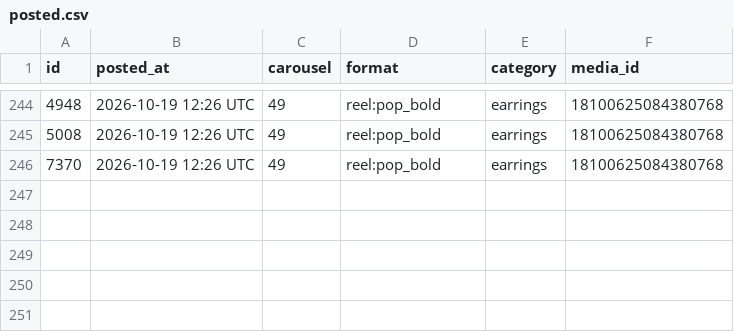
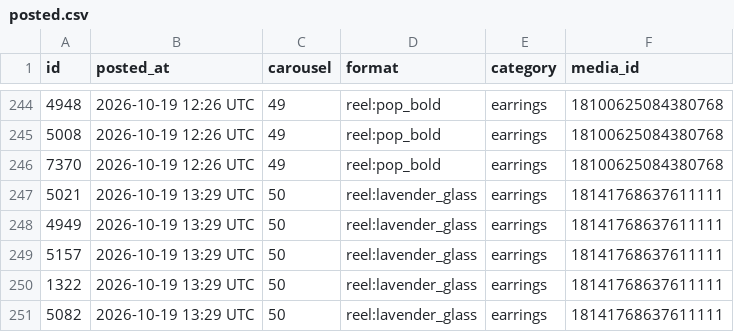
Before and after one commit to masterjewora-rgb/jewora-instagram, a CSV file: posted.csv, drawn as a sheet; only a part is shown, gaps mark what is left out; the diff names each change by its address in the sheet, - before the commit and + after, or states it on an @@ line.

```diff
--- a/posted.csv
+++ b/posted.csv
+row 247: 5021 | 2026-10-19 13:29 UTC | 50 | reel:lavender_glass | earrings | 18141768637611111
+row 248: 4949 | 2026-10-19 13:29 UTC | 50 | reel:lavender_glass | earrings | 18141768637611111
+row 249: 5157 | 2026-10-19 13:29 UTC | 50 | reel:lavender_glass | earrings | 18141768637611111
+row 250: 1322 | 2026-10-19 13:29 UTC | 50 | reel:lavender_glass | earrings | 18141768637611111
+row 251: 5082 | 2026-10-19 13:29 UTC | 50 | reel:lavender_glass | earrings | 18141768637611111
```
Also changed, not shown: 1 other file.
